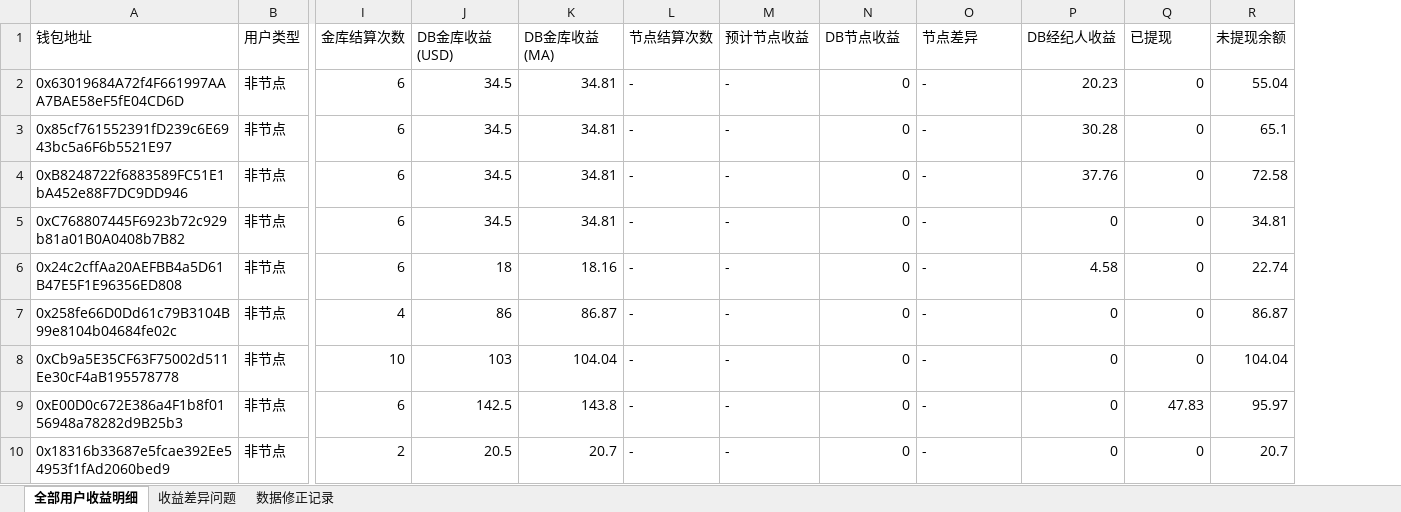
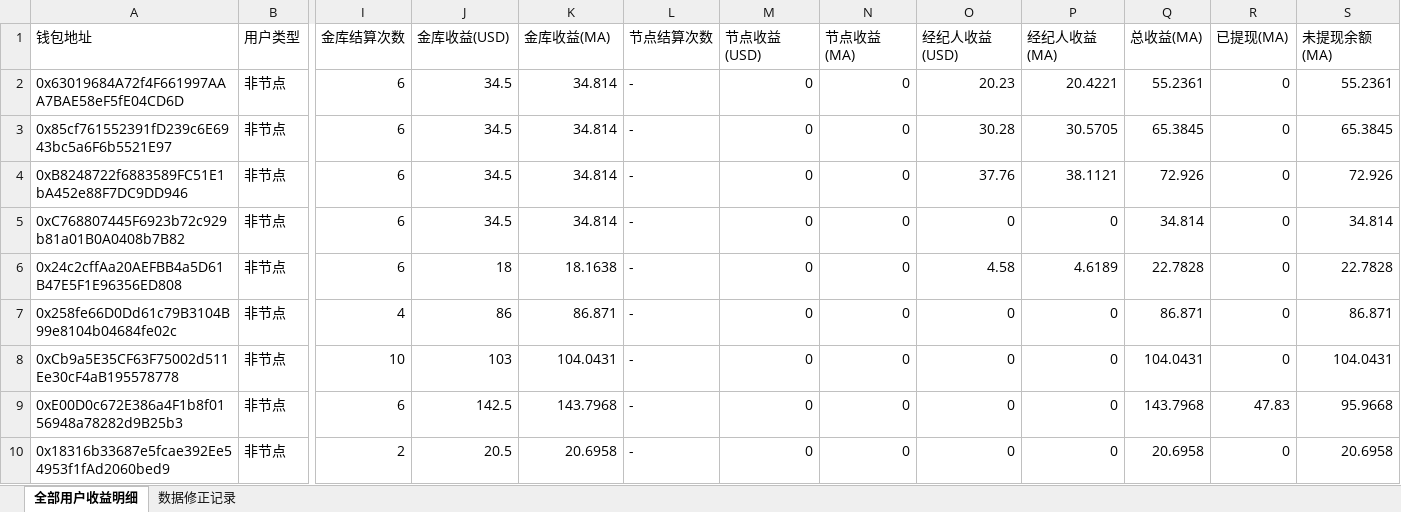
Before and after one commit to coinmax-dev/coinmax, an Excel workbook: 收益审计报告.xlsx, sheet 全部用户收益明细, drawn as a sheet; only a part is shown, gaps mark what is left out; values as stored, in another font and other column widths than the file's, no borders; removed rows and columns are numbered as before the commit, all else as after; the diff covers the shown part only; the diff names each change by its address in the sheet, - before the commit and + after, or states it on an @@ line.

```diff
--- a/收益审计报告.xlsx (sheet 全部用户收益明细)
+++ b/收益审计报告.xlsx (sheet 全部用户收益明细)
-sheet tab: 收益差异问题
+column Q (总收益(MA)), rows 2-10: 55.2361 | 65.3845 | 72.926 | 34.814 | 22.7828 | 86.871 | 104.0431 | 143.7968 | 20.6958
-column R (未提现余额), rows 2-10: 55.04 | 65.1 | 72.58 | 34.81 | 22.74 | 86.87 | 104.04 | 95.97 | 20.7
+column S (未提现余额(MA)), rows 2-10: 55.2361 | 65.3845 | 72.926 | 34.814 | 22.7828 | 86.871 | 104.0431 | 95.9668 | 20.6958
-J1: DB金库收益(USD)
+J1: 金库收益(USD)
-K1: DB金库收益(MA)
+K1: 金库收益(MA)
-M1: 预计节点收益
+M1: 节点收益(USD)
-N1: DB节点收益
+N1: 节点收益(MA)
-O1: 节点差异
+O1: 经纪人收益(USD)
-P1: DB经纪人收益
+P1: 经纪人收益(MA)
-R1: 已提现
+R1: 已提现(MA)
-K2:K5 (金库收益(MA)): 34.81
+K2:K5 (金库收益(MA)): 34.814
-M2:M10 (节点收益(USD)): -
+M2:M10 (节点收益(USD)): 0
-O2 (经纪人收益(USD)): -
+O2 (经纪人收益(USD)): 20.23
-P2 (经纪人收益(MA)): 20.23
+P2 (经纪人收益(MA)): 20.4221
-O3 (经纪人收益(USD)): -
+O3 (经纪人收益(USD)): 30.28
-P3 (经纪人收益(MA)): 30.28
+P3 (经纪人收益(MA)): 30.5705
-O4 (经纪人收益(USD)): -
+O4 (经纪人收益(USD)): 37.76
-P4 (经纪人收益(MA)): 37.76
+P4 (经纪人收益(MA)): 38.1121
-O5 (经纪人收益(USD)): -
+O5 (经纪人收益(USD)): 0
-K6 (金库收益(MA)): 18.16
+K6 (金库收益(MA)): 18.1638
-O6 (经纪人收益(USD)): -
+O6 (经纪人收益(USD)): 4.58
-P6 (经纪人收益(MA)): 4.58
+P6 (经纪人收益(MA)): 4.6189
-K7 (金库收益(MA)): 86.87
+K7 (金库收益(MA)): 86.871
-O7:O10 (经纪人收益(USD)): -
+O7:O10 (经纪人收益(USD)): 0
-K8 (金库收益(MA)): 104.04
+K8 (金库收益(MA)): 104.0431
-K9 (金库收益(MA)): 143.8
+K9 (金库收益(MA)): 143.7968
-K10 (金库收益(MA)): 20.7
+K10 (金库收益(MA)): 20.6958
```
Also changed, not shown: 996 edited cells elsewhere in this sheet, sheet 数据修正记录.
